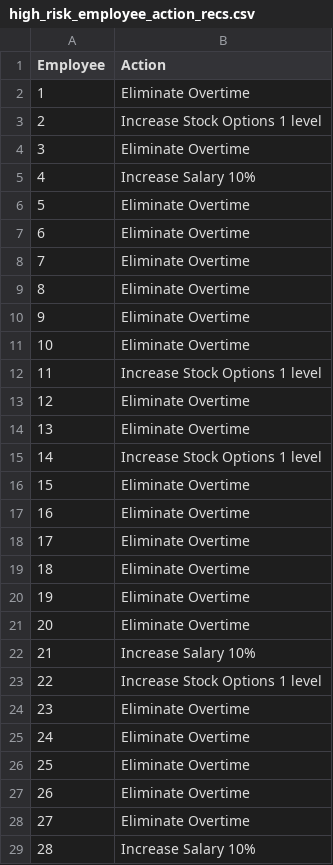
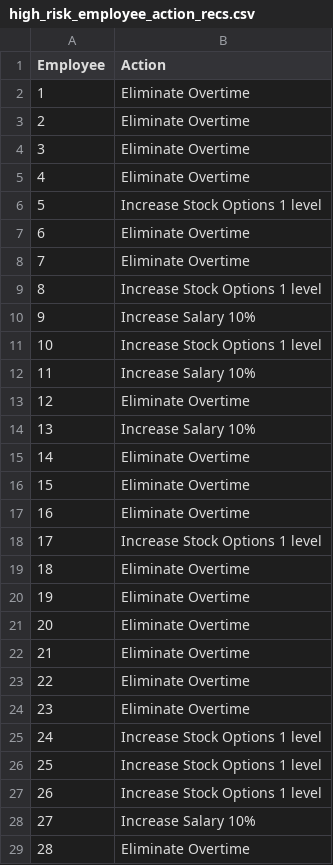
Before and after one commit to simsjarrod/MachineLearning_Employee-Churn, a CSV file: high_risk_employee_action_recs.csv, drawn as a sheet; only a part is shown; the diff covers the shown part only.

Commit message:
Update top three attrition prevention actions

```diff
--- a/high_risk_employee_action_recs.csv
+++ b/high_risk_employee_action_recs.csv
@@ -2,18 +2,18 @@ Employee,Action
 1,Eliminate Overtime
-2,Increase Stock Options 1 level
+2,Eliminate Overtime
 3,Eliminate Overtime
-4,Increase Salary 10%
-5,Eliminate Overtime
+4,Eliminate Overtime
+5,Increase Stock Options 1 level
 6,Eliminate Overtime
 7,Eliminate Overtime
-8,Eliminate Overtime
-9,Eliminate Overtime
-10,Eliminate Overtime
-11,Increase Stock Options 1 level
+8,Increase Stock Options 1 level
+9,Increase Salary 10%
+10,Increase Stock Options 1 level
+11,Increase Salary 10%
 12,Eliminate Overtime
-13,Eliminate Overtime
-14,Increase Stock Options 1 level
+13,Increase Salary 10%
+14,Eliminate Overtime
 15,Eliminate Overtime
 16,Eliminate Overtime
-17,Eliminate Overtime
+17,Increase Stock Options 1 level
 18,Eliminate Overtime
@@ -21,9 +21,9 @@ Employee,Action
 20,Eliminate Overtime
-21,Increase Salary 10%
-22,Increase Stock Options 1 level
+21,Eliminate Overtime
+22,Eliminate Overtime
 23,Eliminate Overtime
-24,Eliminate Overtime
-25,Eliminate Overtime
-26,Eliminate Overtime
-27,Eliminate Overtime
-28,Increase Salary 10%
+24,Increase Stock Options 1 level
+25,Increase Stock Options 1 level
+26,Increase Stock Options 1 level
+27,Increase Salary 10%
+28,Eliminate Overtime
```
Also changed, not shown: 38 edited cells elsewhere in this file.
